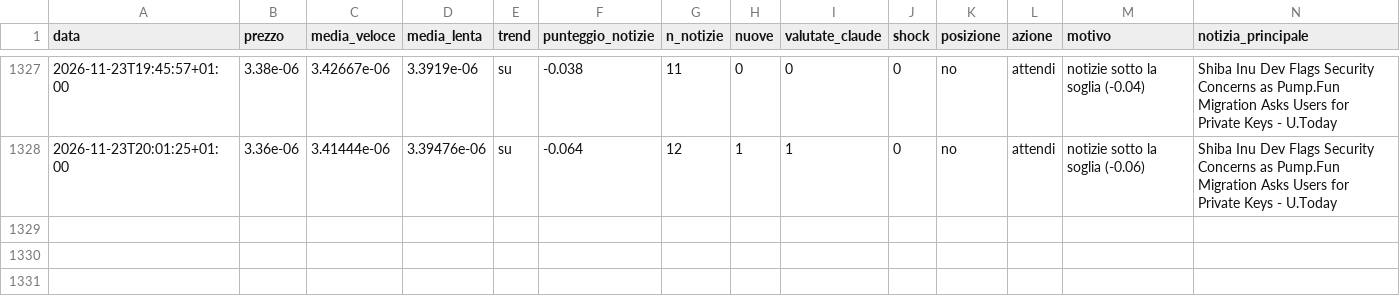
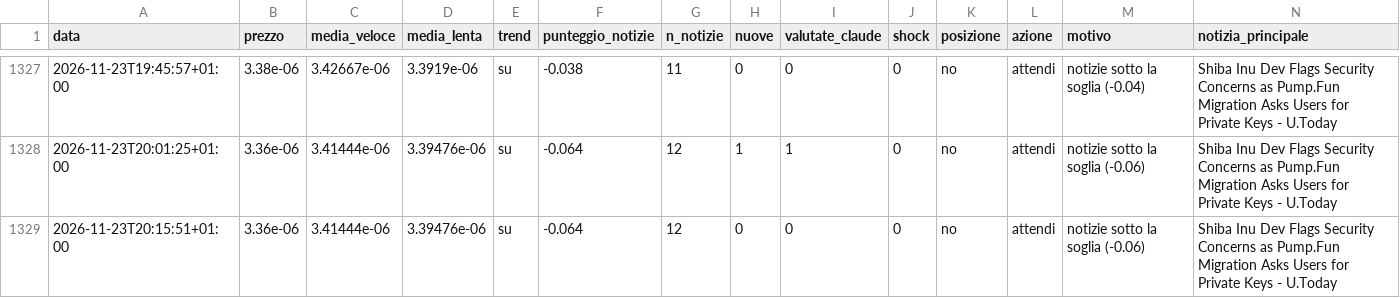
Before and after one commit to Van3d-max/sol-sentinel-, a CSV file: decisioni_shib_veloce.csv, drawn as a sheet; only a part is shown, gaps mark what is left out; rows hold the shown columns only; the diff names each change by its address in the sheet, - before the commit and + after, or states it on an @@ line.

```diff
--- a/decisioni_shib_veloce.csv
+++ b/decisioni_shib_veloce.csv
+row 1329: 2026-11-23T20:15:51+01:00 | 3.36e-06 | 3.41444e-06 | 3.39476e-06 | su | -0.064 | 12 | 0 | 0 | 0 | no | attendi | notizie sotto la soglia (-0.06) | Shiba Inu Dev Flags Security Concerns as Pump.Fun Migration Asks Users for Private Keys - U.Today
```
Also changed, not shown: decisioni_btc_veloce.csv, decisioni_eth_veloce.csv, 11 other files.
